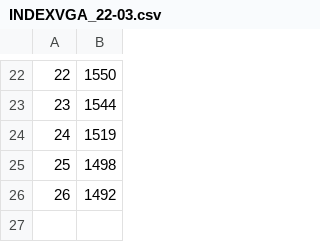
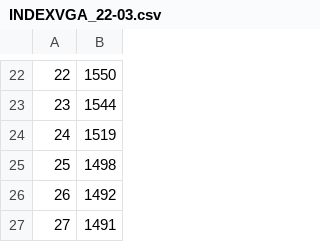
Before and after one commit to znhyk/INDEXWEB, a CSV file: INDEXVGA_22-03.csv, drawn as a sheet; only a part is shown, gaps mark what is left out.

```diff
--- a/INDEXVGA_22-03.csv
+++ b/INDEXVGA_22-03.csv
@@ -26 +26,2 @@
 26,1492
+27,1491
```
Also changed, not shown: PROCESSEDVGA_22-03.csv, 7 other files.
